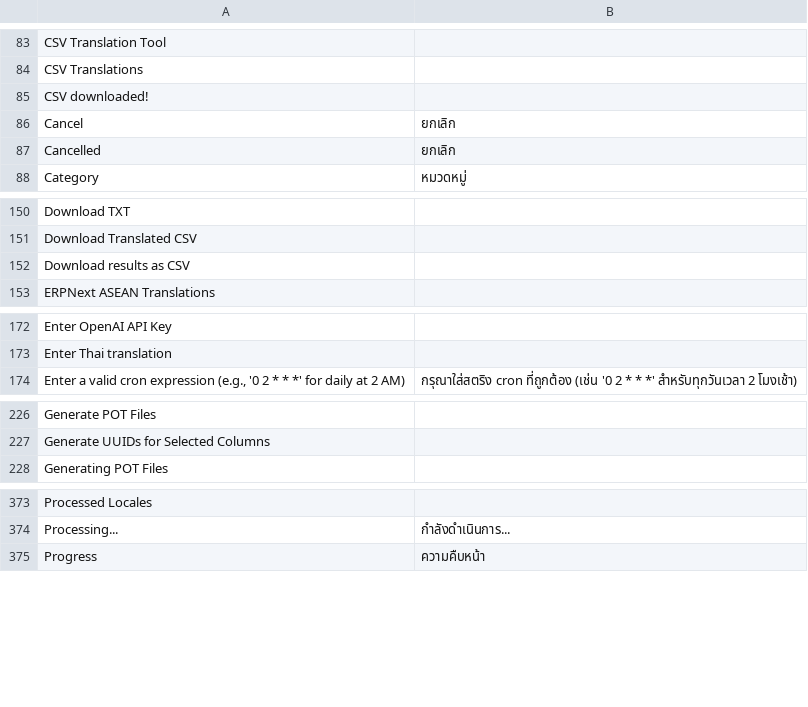
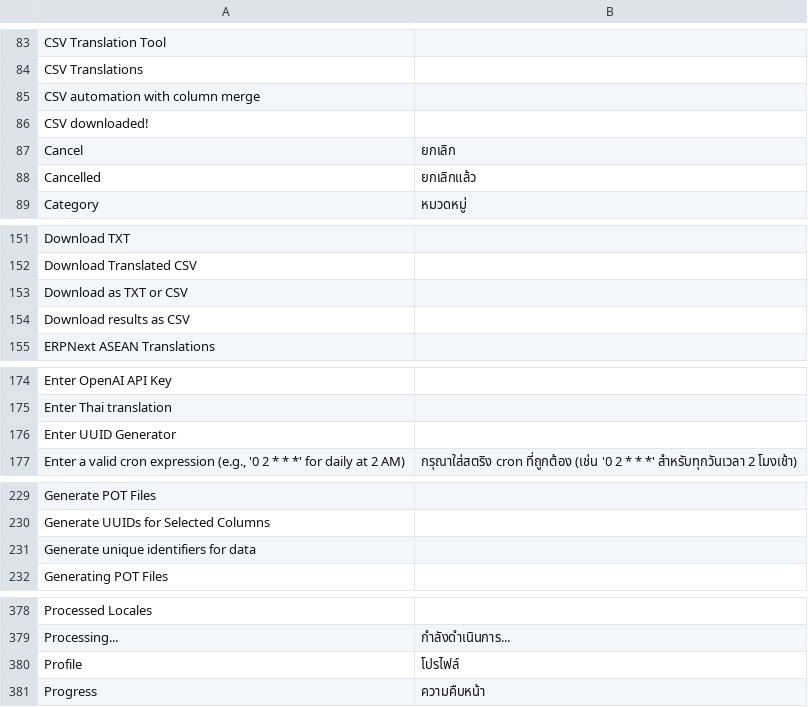
Before and after one commit to ManotLuijiu/translation_tools, a CSV file: translation_tools/translations/th.csv, drawn as a sheet; only a part is shown, gaps mark what is left out; the diff covers the shown part only.

```diff
--- a/translation_tools/translations/th.csv
+++ b/translation_tools/translations/th.csv
@@ -84,5 +84,6 @@ CSV Translation Tool,,
 CSV Translations,,
+CSV automation with column merge,,
 CSV downloaded!,,
 Cancel,ยกเลิก,
-Cancelled,ยกเลิก,
+Cancelled,ยกเลิกแล้ว,
 Category,หมวดหมู่,
@@ -151,2 +152,3 @@ Download TXT,,
 Download Translated CSV,,
+Download as TXT or CSV,,
 Download results as CSV,,
@@ -173,2 +175,3 @@ Enter OpenAI API Key,,
 Enter Thai translation,,
+Enter UUID Generator,,
 "Enter a valid cron expression (e.g., '0 2 * * *' for daily at 2 AM)",กรุณาใส่สตริง cron ที่ถูกต้อง (เช่น '0 2 * * *' สำหรับทุกวันเวลา 2 โมงเช้า),
@@ -227,2 +230,3 @@ Generate POT Files,,
 Generate UUIDs for Selected Columns,,
+Generate unique identifiers for data,,
 Generating POT Files,,
@@ -374,2 +379,3 @@ Processed Locales,,
 Processing...,กำลังดำเนินการ...,
+Profile,โปรไฟล์,
 Progress,ความคืบหน้า,
```
Also changed, not shown: 2 added rows and 2 removed rows elsewhere in this file, translation_tools/translations/en-GB.csv, translation_tools/translations/en-US.csv, 28 other files.
